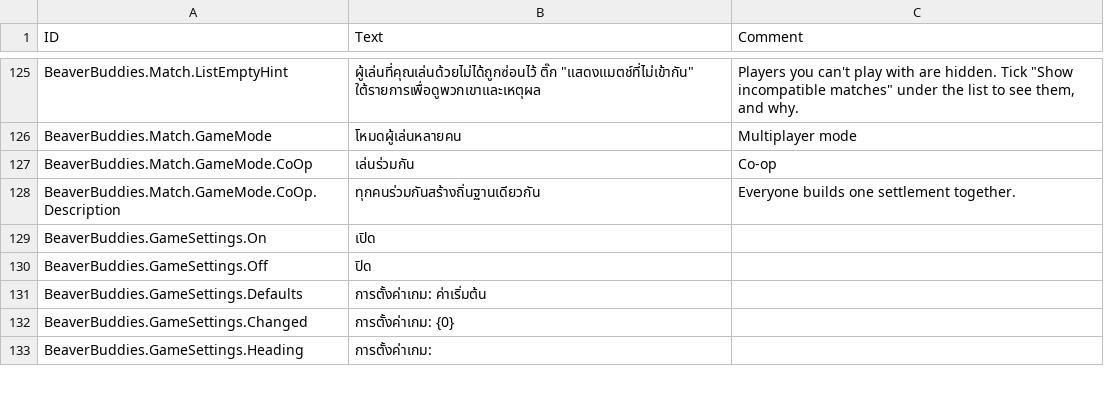
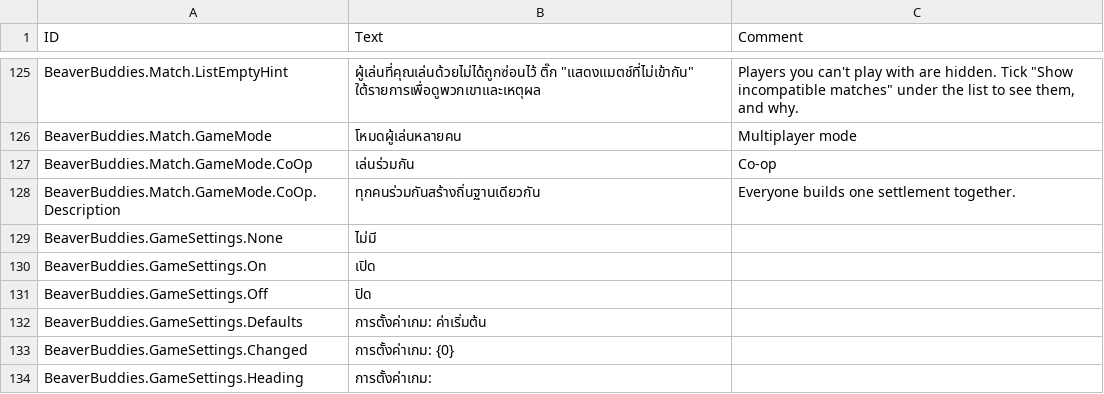
Before and after one commit to FezVrasta/BeaverBuddies-CoOp-PvP-Edition, a CSV file: BeaverBuddies/Localizations/thTH_BeaverBuddie.csv, drawn as a sheet; only a part is shown, gaps mark what is left out; the diff names each change by its address in the sheet, - before the commit and + after, or states it on an @@ line.

Commit message:
Add list settings to the Customize dialog, and tell mods how many people are in the game
A mod can add a setting that's a list of picks, like AI opponents and their difficulty: its row has the count with a button either side, and each pick gets a line of its own with a checkbox per value. It's saved as the picks joined by commas.

ModBridge.ConnectedPlayers gives the host the number of people in the game, itself and every client, which can't change once the game is going.

```diff
--- a/BeaverBuddies/Localizations/thTH_BeaverBuddie.csv
+++ b/BeaverBuddies/Localizations/thTH_BeaverBuddie.csv
+row 129: BeaverBuddies.GameSettings.None | ไม่มี
```
Also changed, not shown: BeaverBuddies/Localizations/esES_BeaverBuddie.csv, BeaverBuddies/Localizations/itIT_BeaverBuddie.csv, 14 other files.
